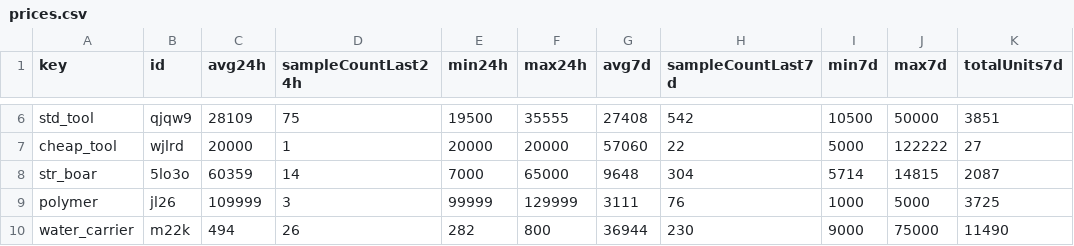
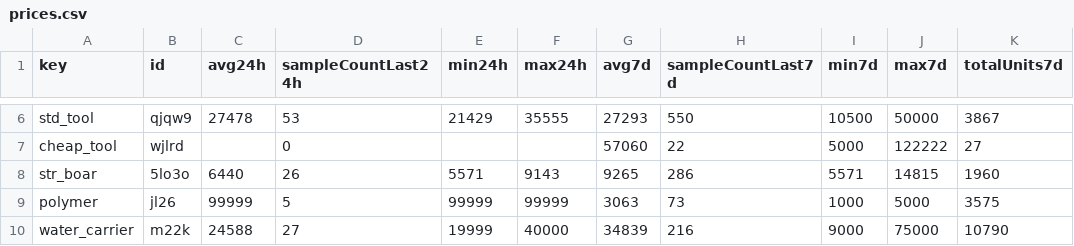
Before and after one commit to 4bidden-knowledge/Stalcrafter-X, a CSV file: prices.csv, drawn as a sheet; only a part is shown, gaps mark what is left out; the diff covers the shown part only.

```diff
--- a/prices.csv
+++ b/prices.csv
@@ -6,5 +6,5 @@ key,id,avg24h,sampleCountLast24h,min24h,max24h,avg7d,sampleCountLast7d,min7d,max
-"std_tool","qjqw9","28109","75","19500","35555","27408","542","10500","50000","3851"
-"cheap_tool","wjlrd","20000","1","20000","20000","57060","22","5000","122222","27"
-"str_boar","5lo3o","60359","14","7000","65000","9648","304","5714","14815","2087"
-"polymer","jl26","109999","3","99999","129999","3111","76","1000","5000","3725"
-"water_carrier","m22k","494","26","282","800","36944","230","9000","75000","11490"
+"std_tool","qjqw9","27478","53","21429","35555","27293","550","10500","50000","3867"
+"cheap_tool","wjlrd","","0","","","57060","22","5000","122222","27"
+"str_boar","5lo3o","6440","26","5571","9143","9265","286","5571","14815","1960"
+"polymer","jl26","99999","5","99999","99999","3063","73","1000","5000","3575"
+"water_carrier","m22k","24588","27","19999","40000","34839","216","9000","75000","10790"
```
Also changed, not shown: 39 edited cells elsewhere in this file, 1 other file.
